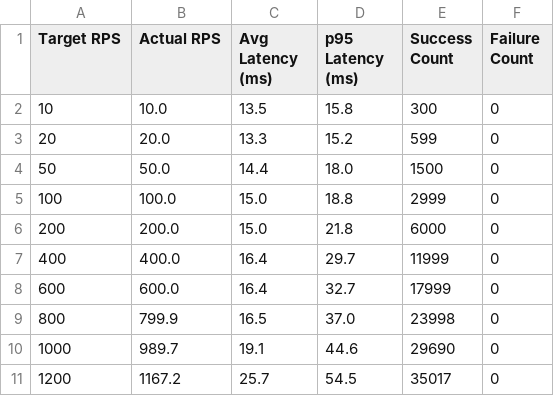
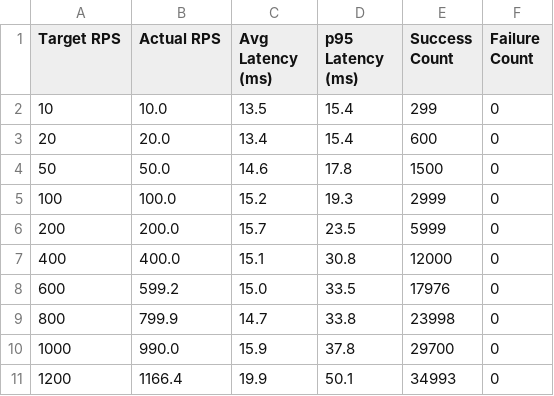
Before and after one commit to tgoodwin/monolift, a CSV file: results-32cores_finer/user-throughput-01.csv, drawn as a sheet; only a part is shown; the diff covers the shown part only.

```diff
--- a/results-32cores_finer/user-throughput-01.csv
+++ b/results-32cores_finer/user-throughput-01.csv
@@ -1,11 +1,11 @@
 Target RPS,Actual RPS,Avg Latency (ms),p95 Latency (ms),Success Count,Failure Count
-10,10.0,13.5,15.8,300,0
-20,20.0,13.3,15.2,599,0
-50,50.0,14.4,18.0,1500,0
-100,100.0,15.0,18.8,2999,0
-200,200.0,15.0,21.8,6000,0
-400,400.0,16.4,29.7,11999,0
-600,600.0,16.4,32.7,17999,0
-800,799.9,16.5,37.0,23998,0
-1000,989.7,19.1,44.6,29690,0
-1200,1167.2,25.7,54.5,35017,0
+10,10.0,13.5,15.4,299,0
+20,20.0,13.4,15.4,600,0
+50,50.0,14.6,17.8,1500,0
+100,100.0,15.2,19.3,2999,0
+200,200.0,15.7,23.5,5999,0
+400,400.0,15.1,30.8,12000,0
+600,599.2,15.0,33.5,17976,0
+800,799.9,14.7,33.8,23998,0
+1000,990.0,15.9,37.8,29700,0
+1200,1166.4,19.9,50.1,34993,0
```
Also changed, not shown: 20 edited cells elsewhere in this file, results-32cores_finer/full-throughput-01.csv, results-32cores_finer/monolith-throughput-01.csv, 3 other files.
